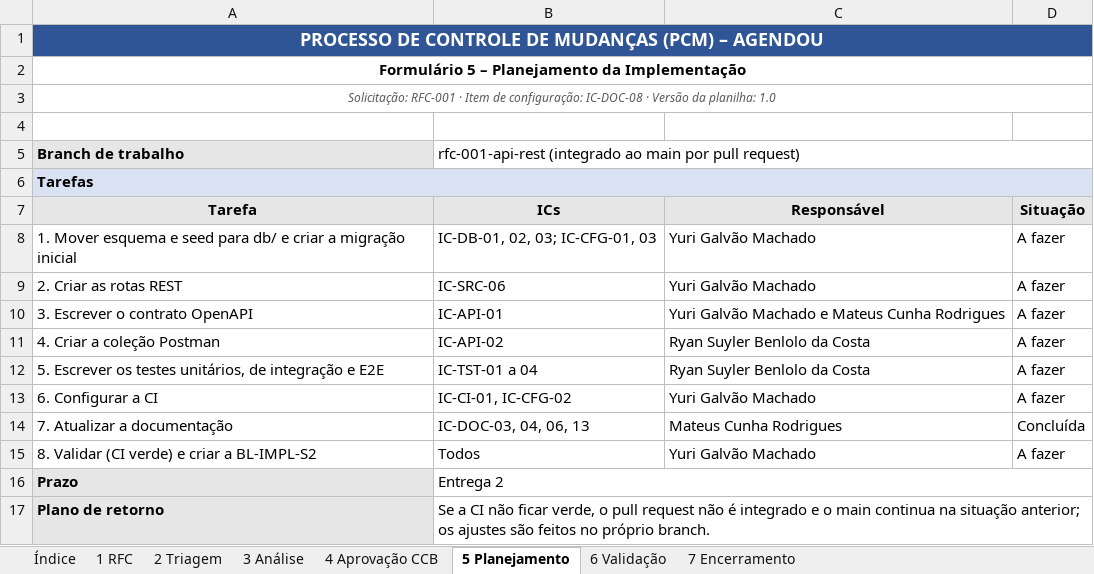
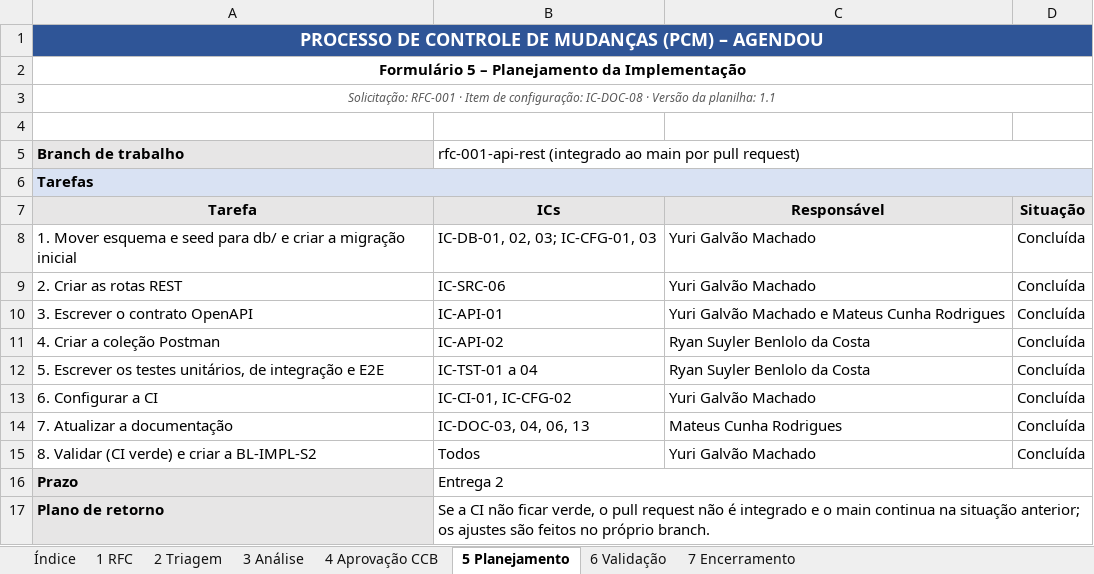
Before and after one commit to 7mad7/Agendou, an Excel workbook: docs/PCM/PCM_Agendou.xlsx, sheet 5 Planejamento, drawn as a sheet; values as stored, in another font and other column widths than the file's, no borders; the diff names each change by its address in the sheet, - before the commit and + after, or states it on an @@ line.

Commit message:
docs: RFC-001 validada e encerrada - PCM v1.1, Status Accounting v1.1, inventario v1.1 e planilha v1.3

```diff
--- a/docs/PCM/PCM_Agendou.xlsx (sheet 5 Planejamento)
+++ b/docs/PCM/PCM_Agendou.xlsx (sheet 5 Planejamento)
-A3 (Tarefa): …da planilha: 1.0
+A3 (Tarefa): …da planilha: 1.1
-D8:D13 (Situação): A fazer
+D8:D13 (Situação): Concluída
-D15 (Situação): A fazer
+D15 (Situação): Concluída
```
Also changed, not shown: sheet 6 Validação, sheet 7 Encerramento, sheet Índice, sheet 4 Aprovação CCB, sheet 2 Triagem, sheet 1 RFC, 1 more sheet, 5 other files.
